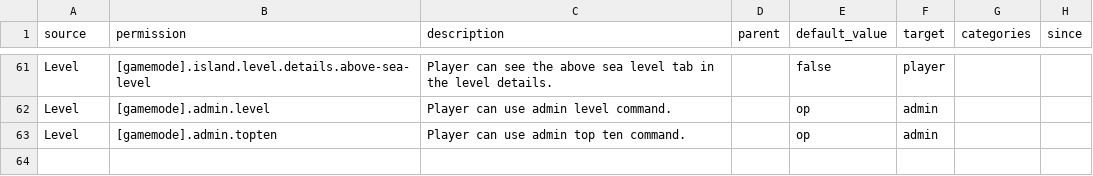
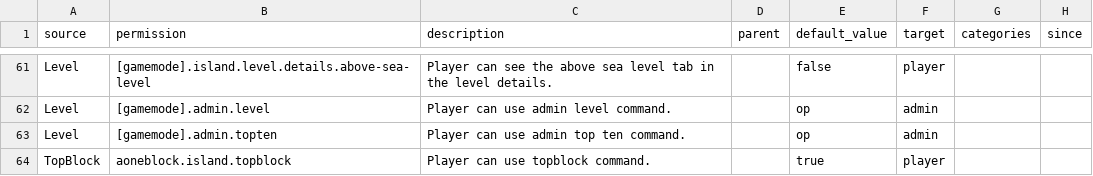
Before and after one commit to BentoBoxWorld/docs, a CSV file: data/permissions.csv, drawn as a sheet; only a part is shown, gaps mark what is left out.

Commit message:
Some more fixes related to TopBlock addon

```diff
--- a/data/permissions.csv
+++ b/data/permissions.csv
@@ -63 +63,2 @@ Level,[gamemode].admin.level,Player can use admin level command.,,op,admin,,
 Level,[gamemode].admin.topten,Player can use admin top ten command.,,op,admin,,
+TopBlock,aoneblock.island.topblock,Player can use topblock command.,,true,player,,
```
Also changed, not shown: 1 other file.
